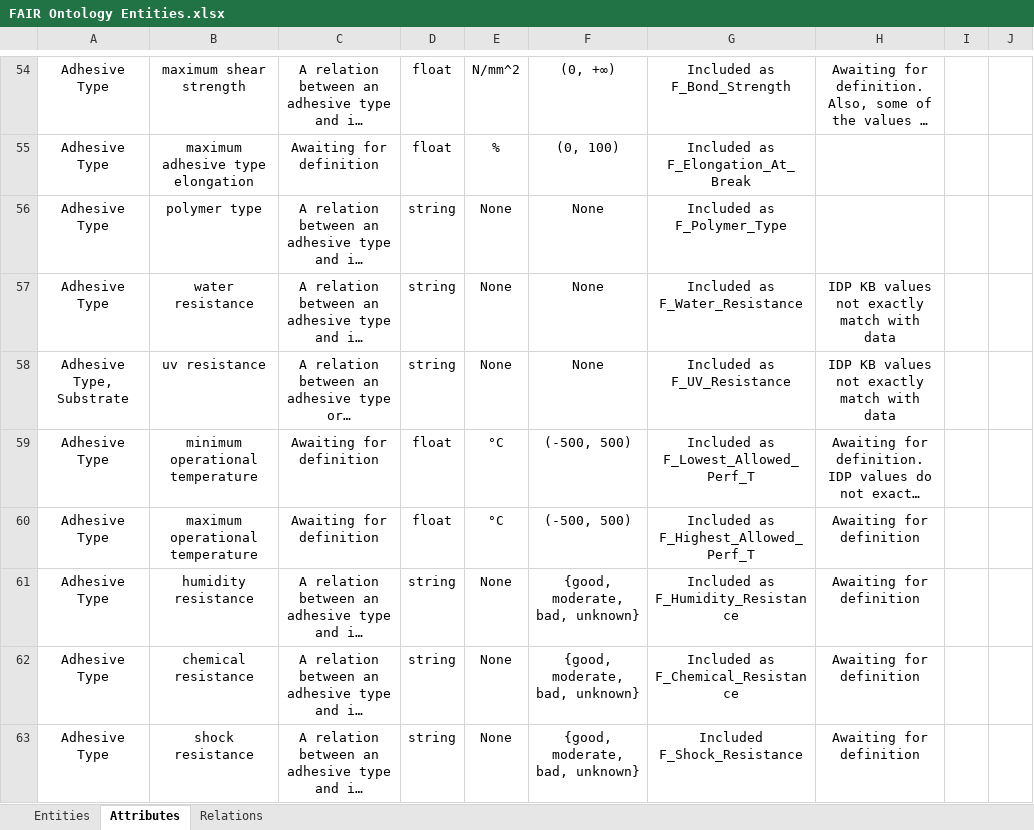
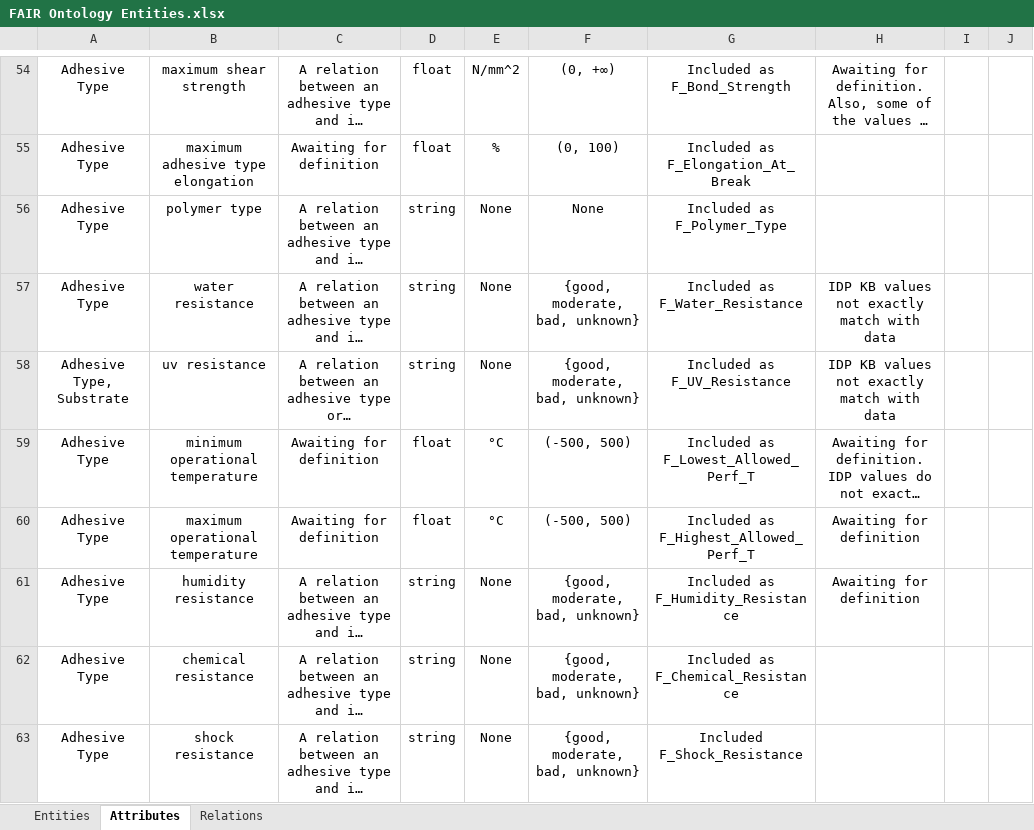
Before and after one commit to dtai-kg/GLUE-Ontology, an Excel workbook: LOT_documents/FAIR Ontology Entities.xlsx, sheet Attributes, drawn as a sheet; only a part is shown, gaps mark what is left out; long unchanged cells end in …; values as stored, in another font and other column widths than the file's, no borders; the diff covers the shown part only; the diff names each change by its address in the sheet, - before the commit and + after, or states it on an @@ line.

```diff
--- a/LOT_documents/FAIR Ontology Entities.xlsx (sheet Attributes)
+++ b/LOT_documents/FAIR Ontology Entities.xlsx (sheet Attributes)
-F57:F58: None
+F57:F58: {good, moderate, bad, unknown}
-H62:H63: Awaiting for definition
+H62:H63: (empty)
```
Also changed, not shown: 1 added row and 37 edited cells elsewhere in this sheet, sheet Entities, sheet Relations, 1 other file.
